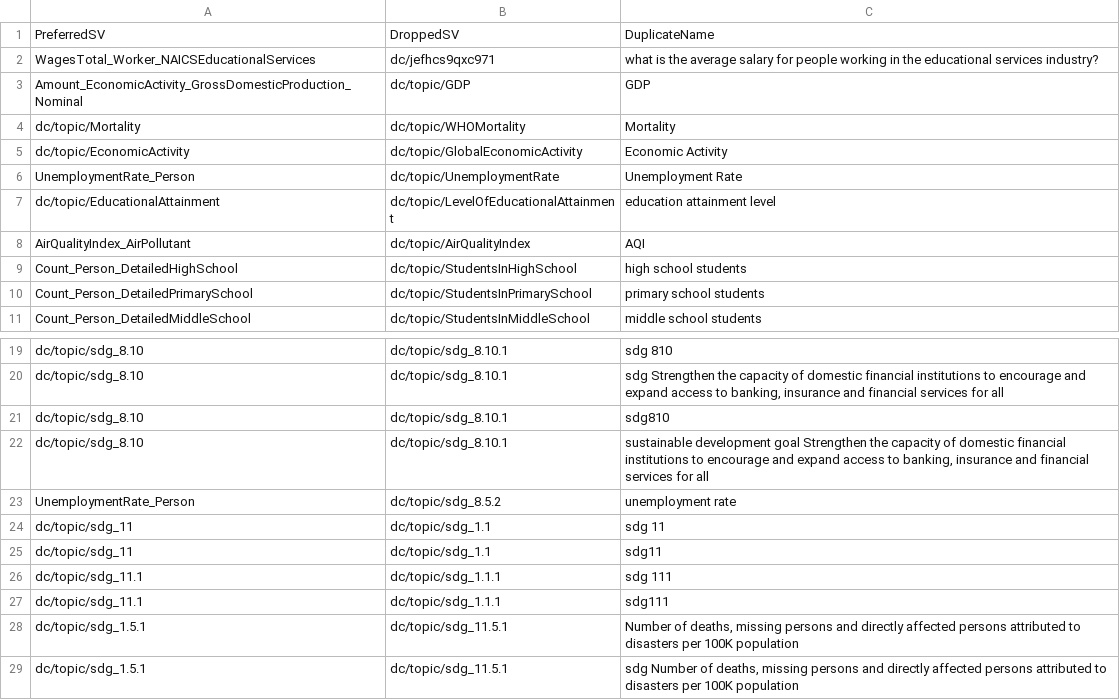
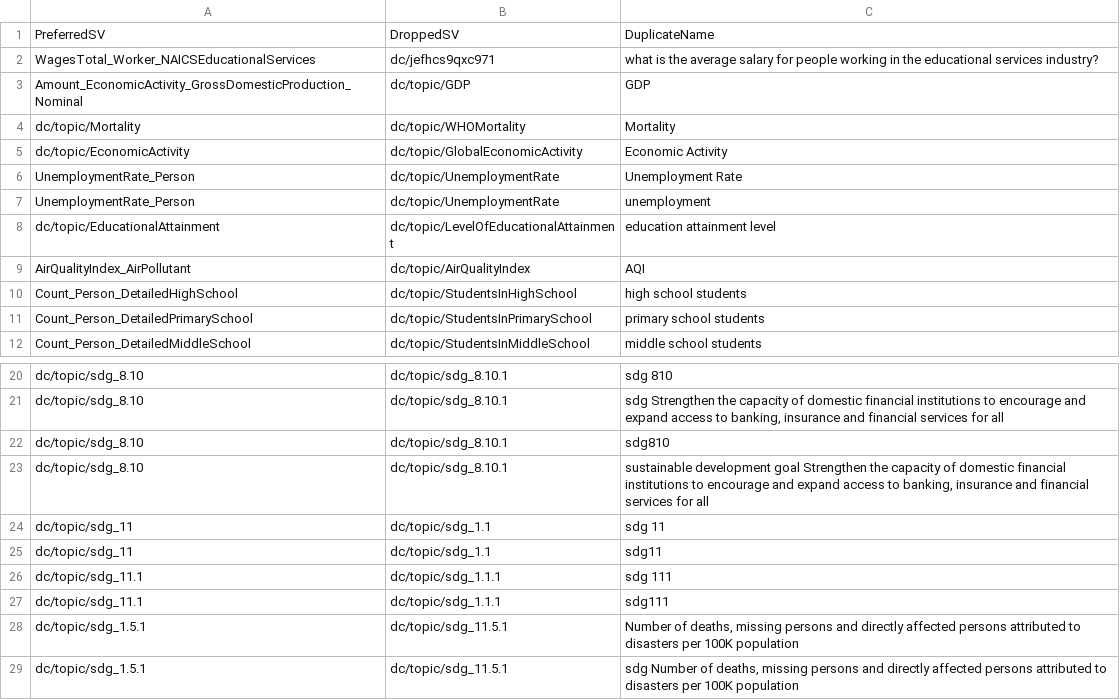
Before and after one commit to GPS-Demos/datacommons-website, a CSV file: tools/nl/embeddings/data/preindex/medium/duplicate_names.csv, drawn as a sheet; only a part is shown, gaps mark what is left out.

```diff
--- a/tools/nl/embeddings/data/preindex/medium/duplicate_names.csv
+++ b/tools/nl/embeddings/data/preindex/medium/duplicate_names.csv
@@ -6,2 +6,3 @@ dc/topic/EconomicActivity,dc/topic/GlobalEconomicActivity,Economic Activity
 UnemploymentRate_Person,dc/topic/UnemploymentRate,Unemployment Rate
+UnemploymentRate_Person,dc/topic/UnemploymentRate,unemployment
 dc/topic/EducationalAttainment,dc/topic/LevelOfEducationalAttainment,education attainment level
@@ -22,3 +23,2 @@ dc/topic/sdg_8.10,dc/topic/sdg_8.10.1,sdg810
 dc/topic/sdg_8.10,dc/topic/sdg_8.10.1,"sustainable development goal Strengthen the capacity of domestic financial institutions to encourage and expand access to banking, insurance and financial services for all"
-UnemploymentRate_Person,dc/topic/sdg_8.5.2,unemployment rate
 dc/topic/sdg_11,dc/topic/sdg_1.1,sdg 11
```
Also changed, not shown: tools/nl/embeddings/data/curated_input/sheets_svs.csv, 3 other files.
